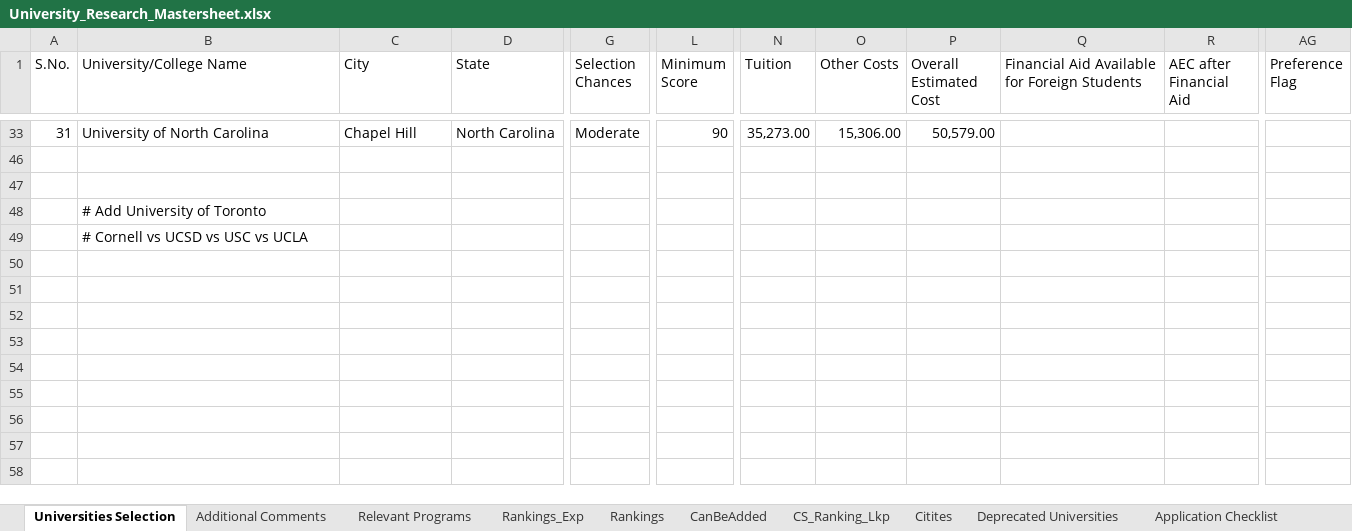
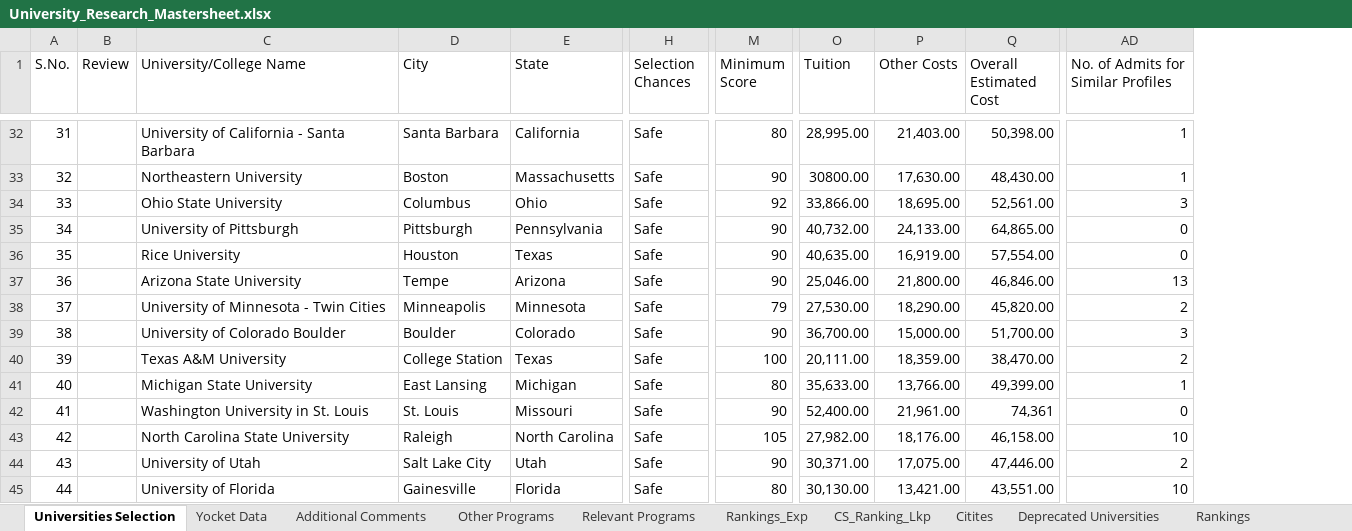
Before and after one commit to jayantabh/ms-app-docs, an Excel workbook: University_Research_Mastersheet.xlsx, sheet Universities Selection, drawn as a sheet; only a part is shown, gaps mark what is left out; values as stored, in another font and other column widths than the file's, no cell formats; removed rows and columns are numbered as before the commit, all else as after; rows hold the shown columns only; the diff covers the shown part only; the diff names each change by its address in the sheet, - before the commit and + after, or states it on an @@ line.

Commit message:
Added similar previous admits and removed some more universities from list

```diff
--- a/University_Research_Mastersheet.xlsx (sheet Universities Selection)
+++ b/University_Research_Mastersheet.xlsx (sheet Universities Selection)
-sheet tab: CanBeAdded
+sheet tab: Yocket Data
+sheet tab: Other Programs
@@ sheet tab order changed: Universities Selection | Yocket Data | Additional Comments | Other Programs | Relevant Programs | Rankings_Exp | CS_Ranking_Lkp | Citites | Deprecated Universities | Rankings @@
+column B (Review), empty
-column Q, row 1: Financial Aid Available for Foreign Students
-column R (AEC after Financial Aid), empty
+column AD, row 1: No. of Admits for Similar Profiles; rows 32-34: 1 | 1 | 3
-column AG (Preference Flag), empty
-C32 (University/College Name): University of North Carolina
+C32 (University/College Name): University of California - Santa Barbara
-D32 (City): Chapel Hill
+D32 (City): Santa Barbara
-E32 (State): North Carolina
+E32 (State): California
-H32 (Selection Chances): Moderate
+H32 (Selection Chances): Safe
-M32 (Minimum Score): 90
+M32 (Minimum Score): 80
-O32 (Tuition): 35,273.00
+O32 (Tuition): 28,995.00
-P32 (Other Costs): 15,306.00
+P32 (Other Costs): 21,403.00
-Q32 (Overall Estimated Cost): 50,579.00
+Q32 (Overall Estimated Cost): 50,398.00
-row 33: (empty)
+row 33: 32 |  | Northeastern University | Boston | Massachusetts | Safe | 90 | 30800.00 | 17,630.00 | 48,430.00 | 1
-row 34: (empty)
+row 34: 33 |  | Ohio State University | Columbus | Ohio | Safe | 92 | 33,866.00 | 18,695.00 | 52,561.00 | 3
-row 48:  | # Add University of Toronto
-row 49:  | # Cornell vs UCSD vs USC vs UCLA
+row 35: 34 |  | University of Pittsburgh | Pittsburgh | Pennsylvania | Safe | 90 | 40,732.00 | 24,133.00 | 64,865.00 | 0
+row 36: 35 |  | Rice University | Houston | Texas | Safe | 90 | 40,635.00 | 16,919.00 | 57,554.00 | 0
+row 37: 36 |  | Arizona State University | Tempe | Arizona | Safe | 90 | 25,046.00 | 21,800.00 | 46,846.00 | 13
+row 38: 37 |  | University of Minnesota - Twin Cities | Minneapolis | Minnesota | Safe | 79 | 27,530.00 | 18,290.00 | 45,820.00 | 2
+row 39: 38 |  | University of Colorado Boulder | Boulder | Colorado | Safe | 90 | 36,700.00 | 15,000.00 | 51,700.00 | 3
+row 40: 39 |  | Texas A&M University | College Station | Texas | Safe | 100 | 20,111.00 | 18,359.00 | 38,470.00 | 2
+row 41: 40 |  | Michigan State University | East Lansing | Michigan | Safe | 80 | 35,633.00 | 13,766.00 | 49,399.00 | 1
+row 42: 41 |  | Washington University in St. Louis | St. Louis | Missouri | Safe | 90 | 52,400.00 | 21,961.00 | 74,361 | 0
+row 43: 42 |  | North Carolina State University | Raleigh | North Carolina | Safe | 105 | 27,982.00 | 18,176.00 | 46,158.00 | 10
+row 44: 43 |  | University of Utah | Salt Lake City | Utah | Safe | 90 | 30,371.00 | 17,075.00 | 47,446.00 | 2
+row 45: 44 |  | University of Florida | Gainesville | Florida | Safe | 80 | 30,130.00 | 13,421.00 | 43,551.00 | 10
```
Also changed, not shown: 19 added rows, 6 removed rows and 128 edited cells elsewhere in this sheet, sheet Rankings_Exp, sheet Deprecated Universities, sheet Citites, sheet Reference, sheet Additional Comments, cell formats, formulas that keep their value, hidden cells.
